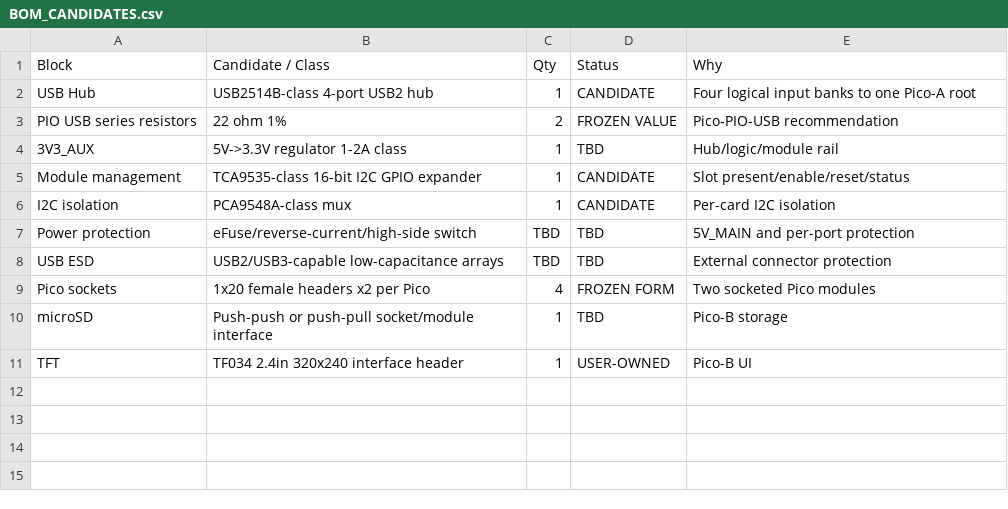
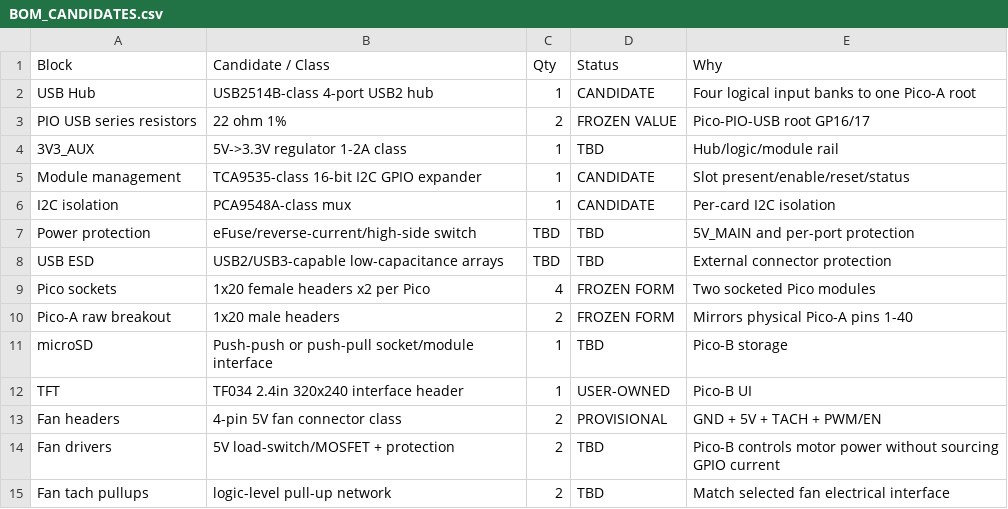
Before and after one commit to Ebdsaleh/SalixControllerBridge, a CSV file: hardware/motherboard/rev_a/docs/BOM_CANDIDATES.csv, drawn as a sheet.

```diff
--- a/hardware/motherboard/rev_a/docs/BOM_CANDIDATES.csv
+++ b/hardware/motherboard/rev_a/docs/BOM_CANDIDATES.csv
@@ -2,3 +2,3 @@ Block,Candidate / Class,Qty,Status,Why
 USB Hub,USB2514B-class 4-port USB2 hub,1,CANDIDATE,Four logical input banks to one Pico-A root
-PIO USB series resistors,22 ohm 1%,2,FROZEN VALUE,Pico-PIO-USB recommendation
+PIO USB series resistors,22 ohm 1%,2,FROZEN VALUE,Pico-PIO-USB root GP16/17
 3V3_AUX,5V->3.3V regulator 1-2A class,1,TBD,Hub/logic/module rail
@@ -9,3 +9,7 @@ USB ESD,USB2/USB3-capable low-capacitance arrays,TBD,TBD,External connector prot
 Pico sockets,1x20 female headers x2 per Pico,4,FROZEN FORM,Two socketed Pico modules
+Pico-A raw breakout,1x20 male headers,2,FROZEN FORM,Mirrors physical Pico-A pins 1-40
 microSD,Push-push or push-pull socket/module interface,1,TBD,Pico-B storage
 TFT,TF034 2.4in 320x240 interface header,1,USER-OWNED,Pico-B UI
+Fan headers,4-pin 5V fan connector class,2,PROVISIONAL,GND + 5V + TACH + PWM/EN
+Fan drivers,5V load-switch/MOSFET + protection,2,TBD,Pico-B controls motor power without sourcing GPIO current
+Fan tach pullups,logic-level pull-up network,2,TBD,Match selected fan electrical interface
```
Also changed, not shown: hardware/motherboard/rev_a/docs/PIN_RESOURCE_MAP.csv, 6 other files.
